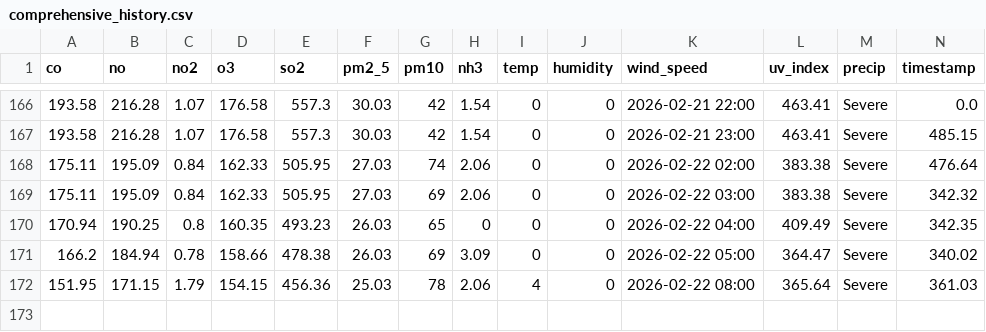
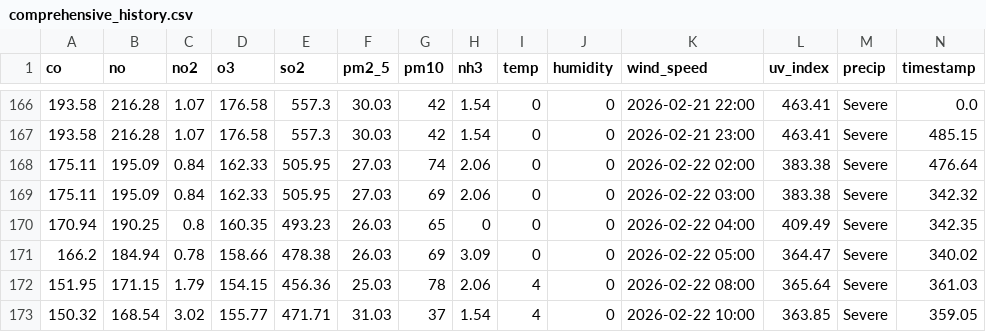
Before and after one commit to Sims9218/Automated-Health-Insight-Engine, a CSV file: data/comprehensive_history.csv, drawn as a sheet; only a part is shown, gaps mark what is left out; rows hold the shown columns only; the diff names each change by its address in the sheet, - before the commit and + after, or states it on an @@ line.

Commit message:
Automated Data Fetch & Forecast Update [skip ci]

```diff
--- a/data/comprehensive_history.csv
+++ b/data/comprehensive_history.csv
+row 173: 150.32 | 168.54 | 3.02 | 155.77 | 471.71 | 31.03 | 37 | 1.54 | 4 | 0 | 2026-02-22 10:00 | 363.85 | Severe | 359.05
```
Also changed, not shown: data/forecast_timeline.csv.
